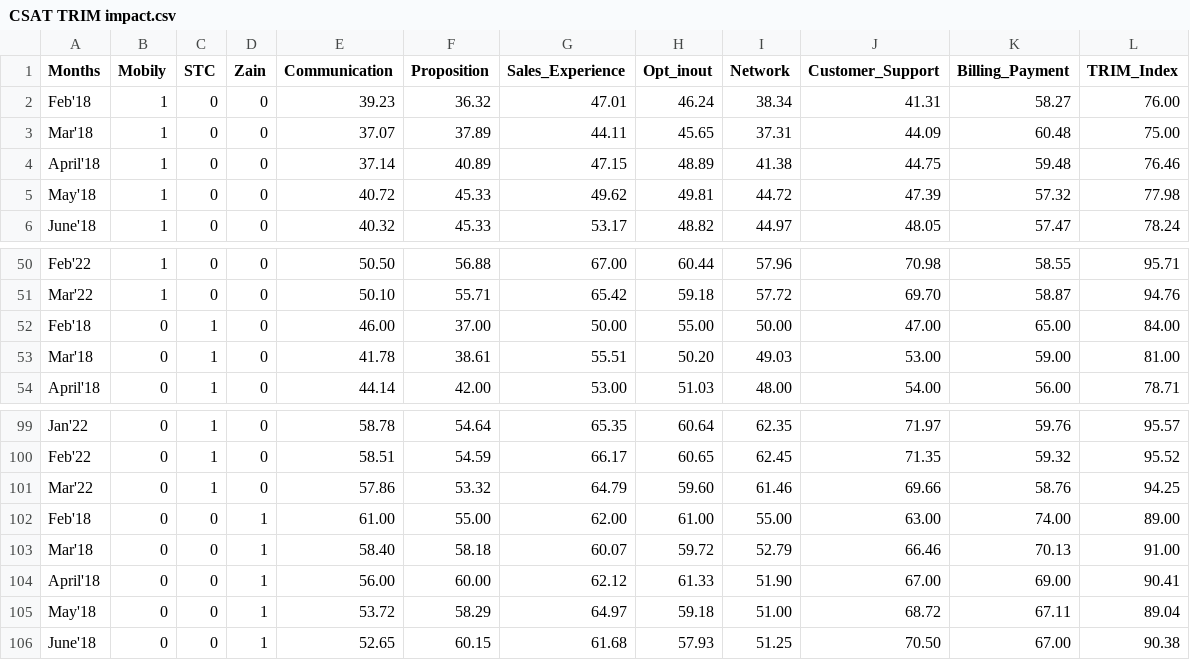
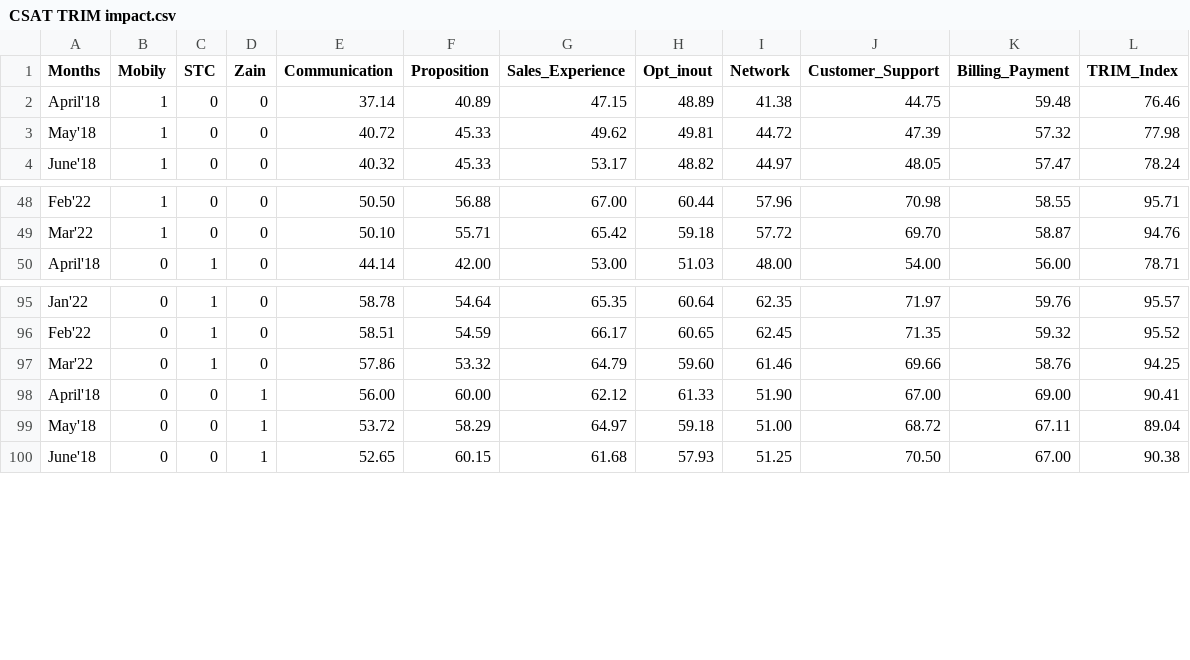
Before and after one commit to sharibhumayun/predict-trim, a CSV file: CSAT TRIM impact.csv, drawn as a sheet; only a part is shown, gaps mark what is left out; the diff names each change by its address in the sheet, - before the commit and + after, or states it on an @@ line.

Commit message:
Update CSAT TRIM impact.csv

```diff
--- a/CSAT TRIM impact.csv
+++ b/CSAT TRIM impact.csv
-row 2: Feb'18 | 1 | 0 | 0 | 39.23 | 36.32 | 47.01 | 46.24 | 38.34 | 41.31 | 58.27 | 76.00
-row 3: Mar'18 | 1 | 0 | 0 | 37.07 | 37.89 | 44.11 | 45.65 | 37.31 | 44.09 | 60.48 | 75.00
-row 52: Feb'18 | 0 | 1 | 0 | 46.00 | 37.00 | 50.00 | 55.00 | 50.00 | 47.00 | 65.00 | 84.00
-row 53: Mar'18 | 0 | 1 | 0 | 41.78 | 38.61 | 55.51 | 50.20 | 49.03 | 53.00 | 59.00 | 81.00
-row 102: Feb'18 | 0 | 0 | 1 | 61.00 | 55.00 | 62.00 | 61.00 | 55.00 | 63.00 | 74.00 | 89.00
-row 103: Mar'18 | 0 | 0 | 1 | 58.40 | 58.18 | 60.07 | 59.72 | 52.79 | 66.46 | 70.13 | 91.00
```
